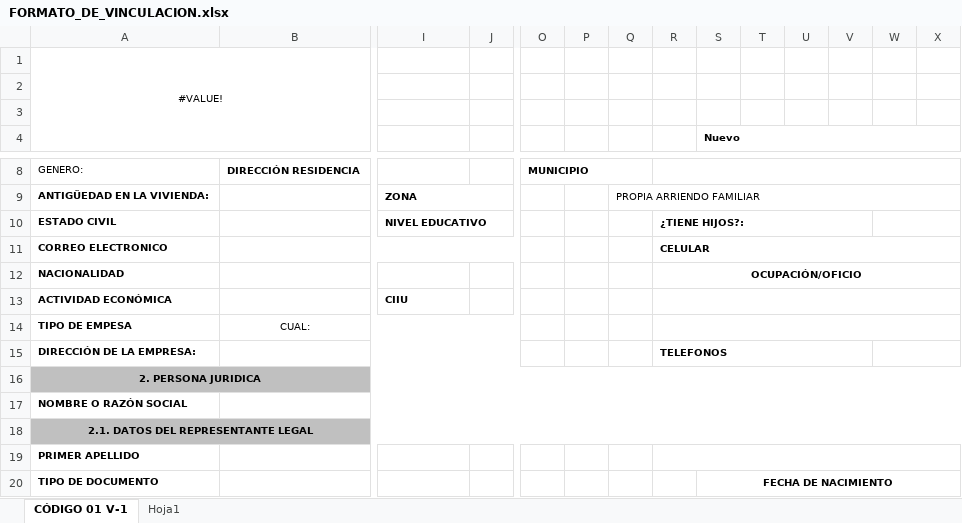
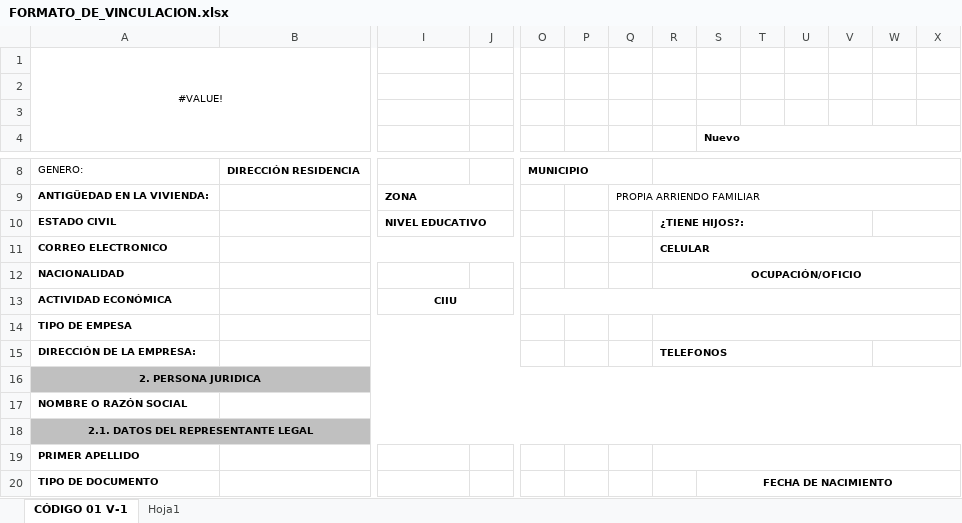
Before and after one commit to BrayanD117/femseapto, an Excel workbook: front/src/assets/FORMATO_DE_VINCULACION.xlsx, sheet CÓDIGO 01 V-1, drawn as a sheet; only a part is shown, gaps mark what is left out; values as stored, in another font and other column widths than the file's, no borders; charts and pictures not drawn; the diff names each change by its address in the sheet, - before the commit and + after, or states it on an @@ line.

```diff
--- a/front/src/assets/FORMATO_DE_VINCULACION.xlsx (sheet CÓDIGO 01 V-1)
+++ b/front/src/assets/FORMATO_DE_VINCULACION.xlsx (sheet CÓDIGO 01 V-1)
-I13 alignment: left
+I13 alignment: center
+I13:J13 merged
+O13:AE13 merged
-R13:AE13 merged
-B14: CUAL:
+B14: (empty)
```
Also changed, not shown: charts or pictures, 2 other files.
